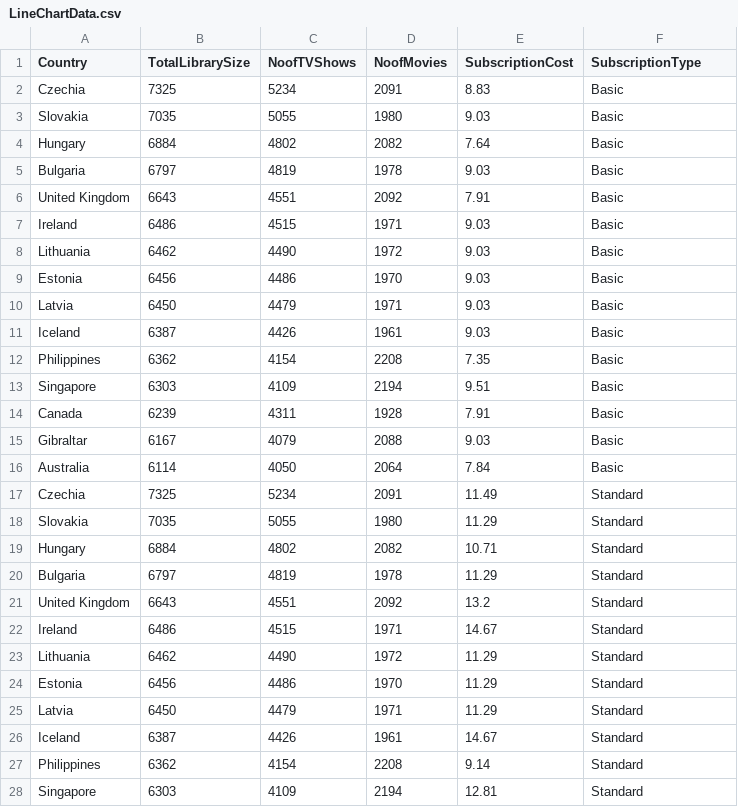
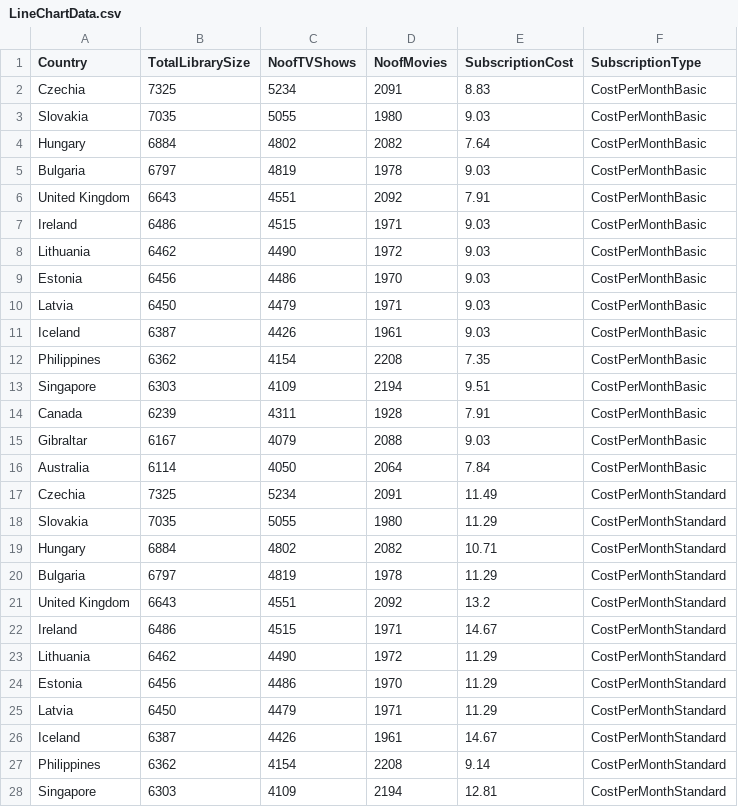
Before and after one commit to jdun0016/3179DV, a CSV file: LineChartData.csv, drawn as a sheet; only a part is shown; the diff covers the shown part only.

```diff
--- a/LineChartData.csv
+++ b/LineChartData.csv
@@ -1,28 +1,28 @@
 Country,TotalLibrarySize,NoofTVShows,NoofMovies,SubscriptionCost,SubscriptionType
-Czechia,7325,5234,2091,8.83,Basic
-Slovakia,7035,5055,1980,9.03,Basic
-Hungary,6884,4802,2082,7.64,Basic
-Bulgaria,6797,4819,1978,9.03,Basic
-United Kingdom,6643,4551,2092,7.91,Basic
-Ireland,6486,4515,1971,9.03,Basic
-Lithuania,6462,4490,1972,9.03,Basic
-Estonia,6456,4486,1970,9.03,Basic
-Latvia,6450,4479,1971,9.03,Basic
-Iceland,6387,4426,1961,9.03,Basic
-Philippines,6362,4154,2208,7.35,Basic
-Singapore,6303,4109,2194,9.51,Basic
-Canada,6239,4311,1928,7.91,Basic
-Gibraltar,6167,4079,2088,9.03,Basic
-Australia,6114,4050,2064,7.84,Basic
-Czechia,7325,5234,2091,11.49,Standard
-Slovakia,7035,5055,1980,11.29,Standard
-Hungary,6884,4802,2082,10.71,Standard
-Bulgaria,6797,4819,1978,11.29,Standard
-United Kingdom,6643,4551,2092,13.2,Standard
-Ireland,6486,4515,1971,14.67,Standard
-Lithuania,6462,4490,1972,11.29,Standard
-Estonia,6456,4486,1970,11.29,Standard
-Latvia,6450,4479,1971,11.29,Standard
-Iceland,6387,4426,1961,14.67,Standard
-Philippines,6362,4154,2208,9.14,Standard
-Singapore,6303,4109,2194,12.81,Standard
+Czechia,7325,5234,2091,8.83,CostPerMonthBasic
+Slovakia,7035,5055,1980,9.03,CostPerMonthBasic
+Hungary,6884,4802,2082,7.64,CostPerMonthBasic
+Bulgaria,6797,4819,1978,9.03,CostPerMonthBasic
+United Kingdom,6643,4551,2092,7.91,CostPerMonthBasic
+Ireland,6486,4515,1971,9.03,CostPerMonthBasic
+Lithuania,6462,4490,1972,9.03,CostPerMonthBasic
+Estonia,6456,4486,1970,9.03,CostPerMonthBasic
+Latvia,6450,4479,1971,9.03,CostPerMonthBasic
+Iceland,6387,4426,1961,9.03,CostPerMonthBasic
+Philippines,6362,4154,2208,7.35,CostPerMonthBasic
+Singapore,6303,4109,2194,9.51,CostPerMonthBasic
+Canada,6239,4311,1928,7.91,CostPerMonthBasic
+Gibraltar,6167,4079,2088,9.03,CostPerMonthBasic
+Australia,6114,4050,2064,7.84,CostPerMonthBasic
+Czechia,7325,5234,2091,11.49,CostPerMonthStandard
+Slovakia,7035,5055,1980,11.29,CostPerMonthStandard
+Hungary,6884,4802,2082,10.71,CostPerMonthStandard
+Bulgaria,6797,4819,1978,11.29,CostPerMonthStandard
+United Kingdom,6643,4551,2092,13.2,CostPerMonthStandard
+Ireland,6486,4515,1971,14.67,CostPerMonthStandard
+Lithuania,6462,4490,1972,11.29,CostPerMonthStandard
+Estonia,6456,4486,1970,11.29,CostPerMonthStandard
+Latvia,6450,4479,1971,11.29,CostPerMonthStandard
+Iceland,6387,4426,1961,14.67,CostPerMonthStandard
+Philippines,6362,4154,2208,9.14,CostPerMonthStandard
+Singapore,6303,4109,2194,12.81,CostPerMonthStandard
```
Also changed, not shown: 18 edited cells elsewhere in this file, netflix price in different countries.csv, 6 other files.
